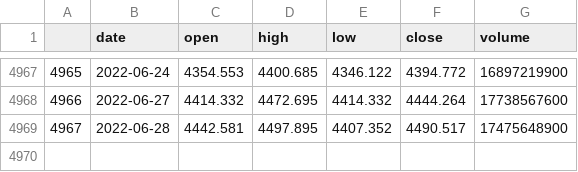
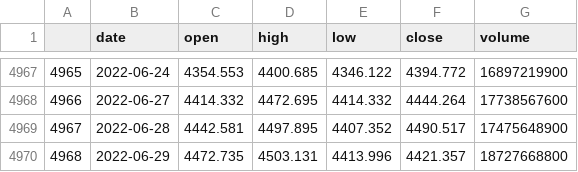
Before and after one commit to webclinic017/btproj, a CSV file: data/daily/sh000300_data.csv, drawn as a sheet; only a part is shown, gaps mark what is left out.

Commit message:
data 20220629

```diff
--- a/data/daily/sh000300_data.csv
+++ b/data/daily/sh000300_data.csv
@@ -4969 +4969,2 @@
 4967,2022-06-28,4442.581,4497.895,4407.352,4490.517,17475648900
+4968,2022-06-29,4472.735,4503.131,4413.996,4421.357,18727668800
```
Also changed, not shown: data/daily/sh000016_data.csv, data/daily/sh000688_data.csv, 27 other files.
